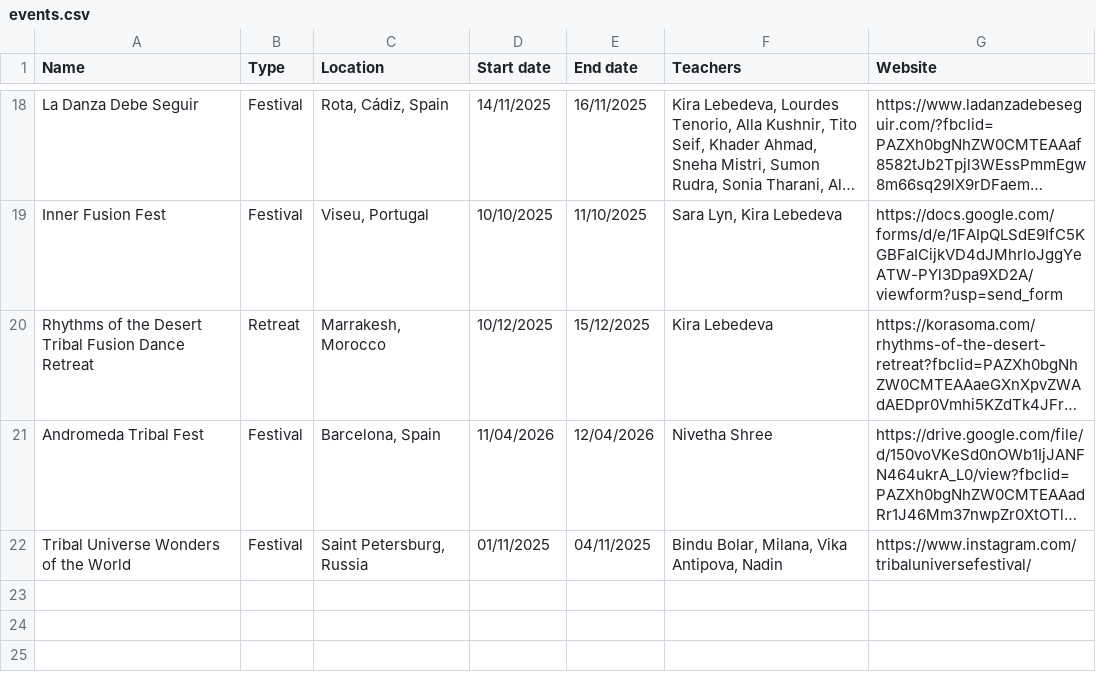
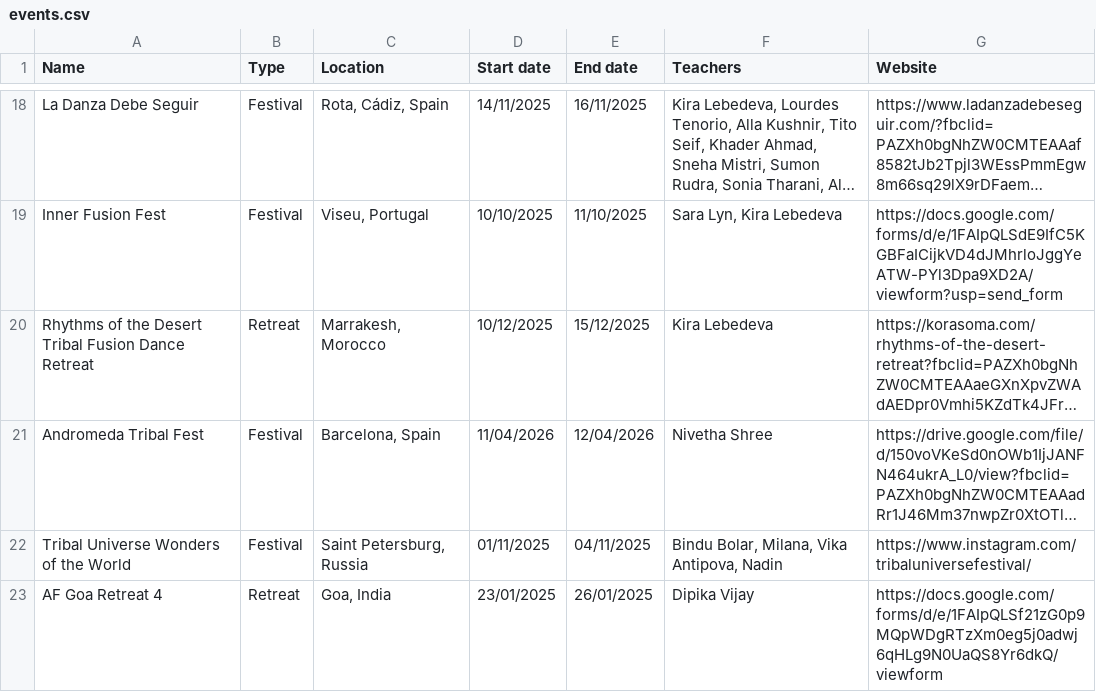
Before and after one commit to satavisha/TFBDMap3, a CSV file: public/data/events.csv, drawn as a sheet; only a part is shown, gaps mark what is left out; long unchanged cells end in …; the diff names each change by its address in the sheet, - before the commit and + after, or states it on an @@ line.

Commit message:
Update events.csv
Adding Dipika event AF Goa

```diff
--- a/public/data/events.csv
+++ b/public/data/events.csv
+row 23: AF Goa Retreat 4 | Retreat | Goa, India | 23/01/2025 | 26/01/2025 | Dipika Vijay | https://docs.google.com/forms/d/e/1FAIpQLSf21zG0p9MQpWDgRTzXm0eg5j0adwj6qHLg9N0UaQS8Yr6dkQ/viewform
```
